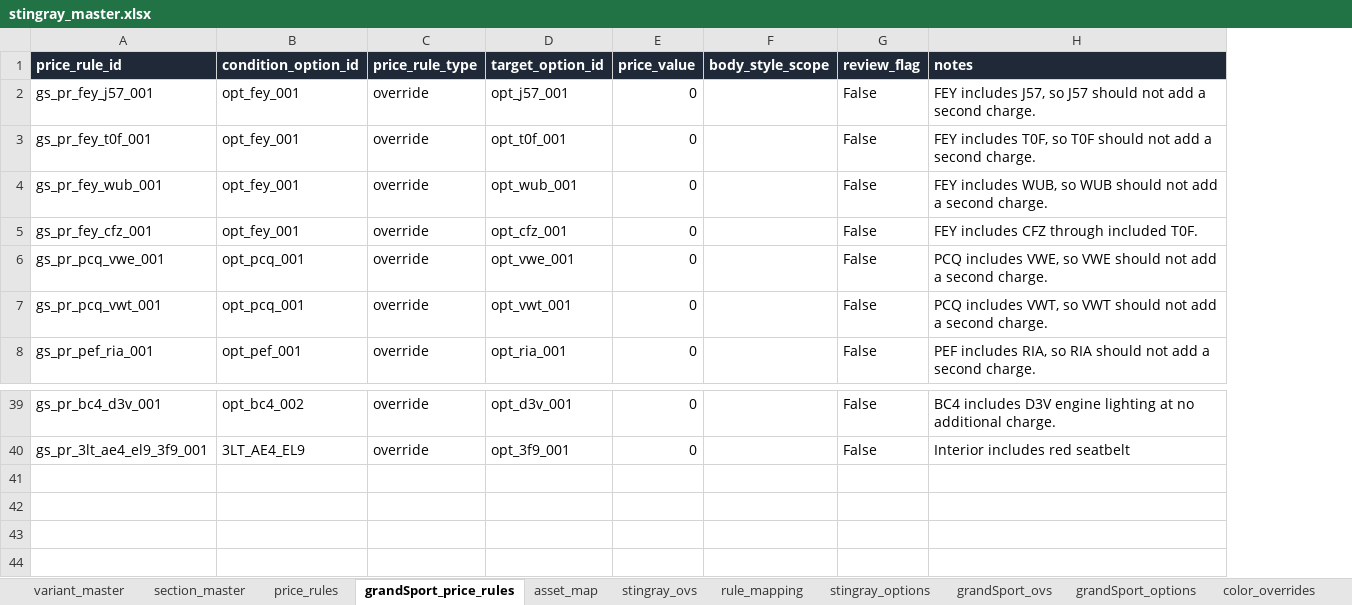
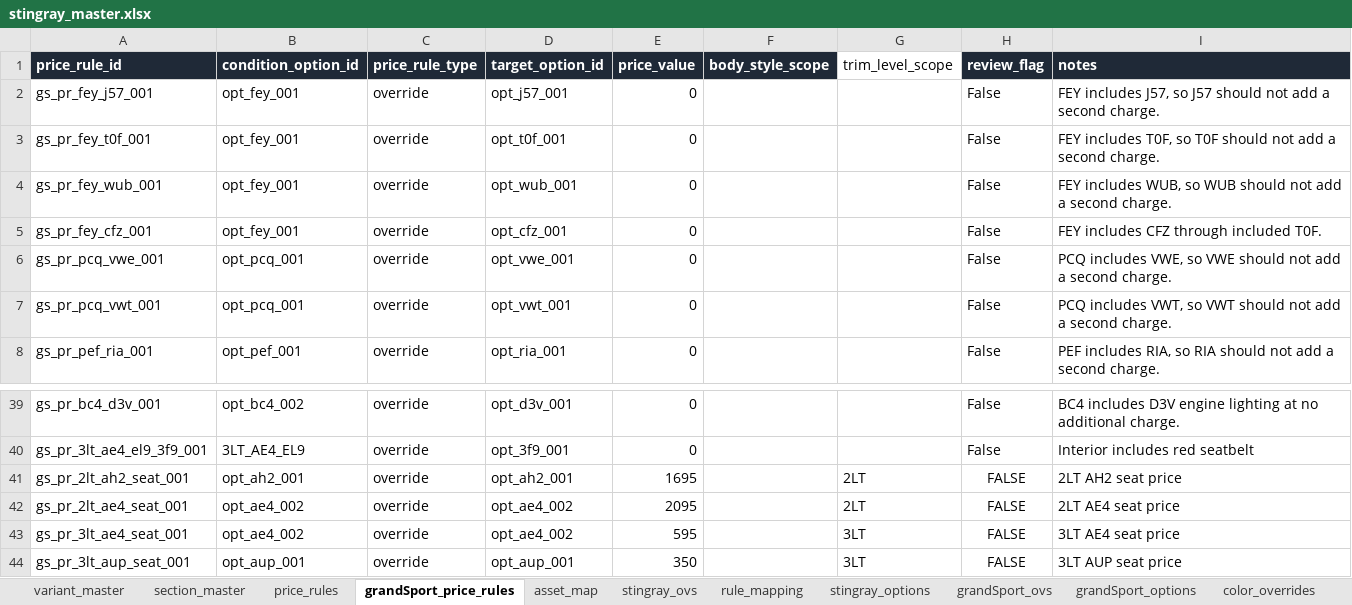
Before and after one commit to seanzmc/27vette, an Excel workbook: stingray_master.xlsx, sheet grandSport_price_rules, drawn as a sheet; only a part is shown, gaps mark what is left out; values as stored, in another font and other column widths than the file's, no borders; conditional formats and table styles not drawn; the diff names each change by its address in the sheet, - before the commit and + after, or states it on an @@ line.

Commit message:
Implemented the Grand Sport interior seat pricing as workbook data.
What changed:
- Added `trim_level_scope` to workbook price-rule sheets so trim-scoped seat prices can live in data.
- Added Grand Sport workbook price rules:
  - `2LT AH2` = `$1,695`
  - `2LT AE4` = `$2,095`
  - `3LT AE4` = `$595`
  - `3LT AUP` = `$350`
- Activated canonical `AUP` in `grandSport_options` so it can appear for 3LT.
- Regenerated Grand Sport draft/static form data and refreshed `form-app/index.html` cache version to `v=13`.
- Updated tests to lock the new price-rule contract and trim-specific runtime pricing.

What did not change:
- No hardcoded seat-price business rules were added to runtime scripts.
- Existing generic runtime price-rule handling stayed intact.
- No live Formidable webhook POST was made.

Gates passed:
- `.venv/bin/python scripts/validate_workbook_package.py stingray_master.xlsx`
- `.venv/bin/python scripts/generate_grand_sport_form.py`
- `.venv/bin/python scripts/generate_stingray_form.py`
- `node --test tests/grand-sport-draft-data.test.mjs`
- `node --test tests/multi-model-runtime-switching.test.mjs`
- `node --test tests/stingray-form-regression.test.mjs`
- `node --test tests/grand-sport-contract-preview.test.mjs`
- `node --test tests/grand-sport-rule-audit.test.mjs`
- `node --test tests/stingray-generator-stability.test.mjs`
- `git diff --check`

Manual verification pending: refresh the local browser form and confirm the 2LT/3LT interior seat prices display the way you expect in the UI/export.

```diff
--- a/stingray_master.xlsx (sheet grandSport_price_rules)
+++ b/stingray_master.xlsx (sheet grandSport_price_rules)
+column G (trim_level_scope), empty
+row 41: gs_pr_2lt_ah2_seat_001 | opt_ah2_001 | override | opt_ah2_001 | 1695 |  | 2LT | FALSE | 2LT AH2 seat price
+row 42: gs_pr_2lt_ae4_seat_001 | opt_ae4_002 | override | opt_ae4_002 | 2095 |  | 2LT | FALSE | 2LT AE4 seat price
+row 43: gs_pr_3lt_ae4_seat_001 | opt_ae4_002 | override | opt_ae4_002 | 595 |  | 3LT | FALSE | 3LT AE4 seat price
+row 44: gs_pr_3lt_aup_seat_001 | opt_aup_001 | override | opt_aup_001 | 350 |  | 3LT | FALSE | 3LT AUP seat price
```
Also changed, not shown: sheet price_rules, sheet grandSport_options, 15 other files.
